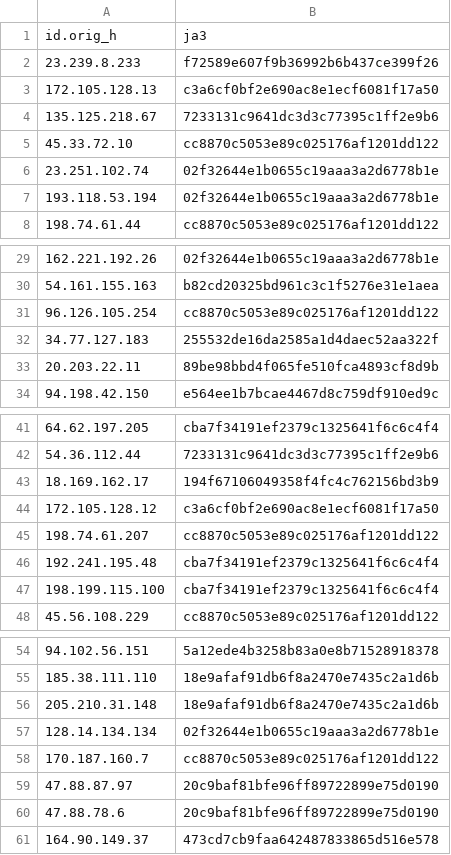
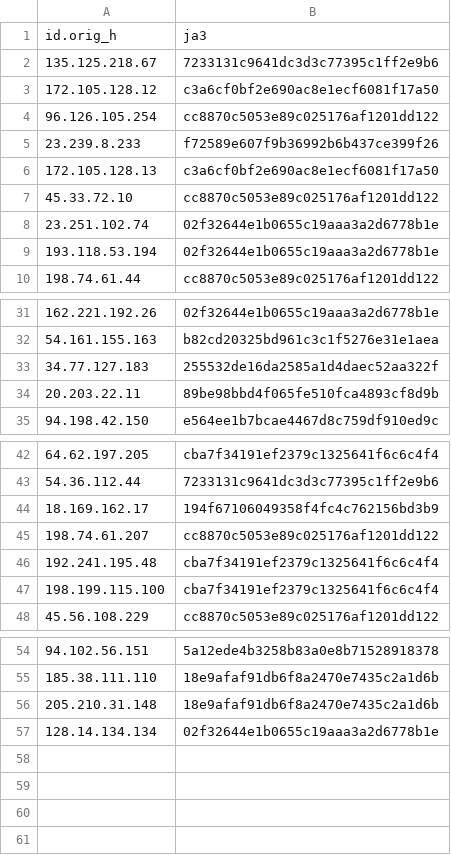
Before and after one commit to LeargasSecurity/ja3-fingerprint-repository, a CSV file: illuminate-honeypot-ja3-fingerprints.csv, drawn as a sheet; only a part is shown, gaps mark what is left out.

```diff
--- a/illuminate-honeypot-ja3-fingerprints.csv
+++ b/illuminate-honeypot-ja3-fingerprints.csv
@@ -1,5 +1,7 @@
 id.orig_h,ja3
+135.125.218.67,7233131c9641dc3d3c77395c1ff2e9b6
+172.105.128.12,c3a6cf0bf2e690ac8e1ecf6081f17a50
+96.126.105.254,cc8870c5053e89c025176af1201dd122
 23.239.8.233,f72589e607f9b36992b6b437ce399f26
 172.105.128.13,c3a6cf0bf2e690ac8e1ecf6081f17a50
-135.125.218.67,7233131c9641dc3d3c77395c1ff2e9b6
 45.33.72.10,cc8870c5053e89c025176af1201dd122
@@ -30,3 +32,2 @@ id.orig_h,ja3
 54.161.155.163,b82cd20325bd961c3c1f5276e31e1aea
-96.126.105.254,cc8870c5053e89c025176af1201dd122
 34.77.127.183,255532de16da2585a1d4daec52aa322f
@@ -43,3 +44,2 @@ id.orig_h,ja3
 18.169.162.17,194f67106049358f4fc4c762156bd3b9
-172.105.128.12,c3a6cf0bf2e690ac8e1ecf6081f17a50
 198.74.61.207,cc8870c5053e89c025176af1201dd122
@@ -57,5 +57 @@ id.orig_h,ja3
 128.14.134.134,02f32644e1b0655c19aaa3a2d6778b1e
-170.187.160.7,cc8870c5053e89c025176af1201dd122
-47.88.87.97,20c9baf81bfe96ff89722899e75d0190
-47.88.78.6,20c9baf81bfe96ff89722899e75d0190
-164.90.149.37,473cd7cb9faa642487833865d516e578
```
Also changed, not shown: 1 other file.
